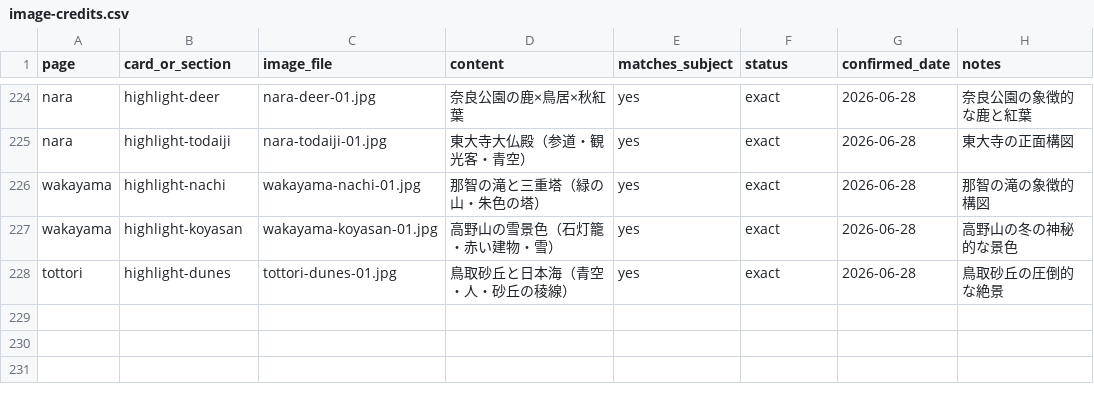
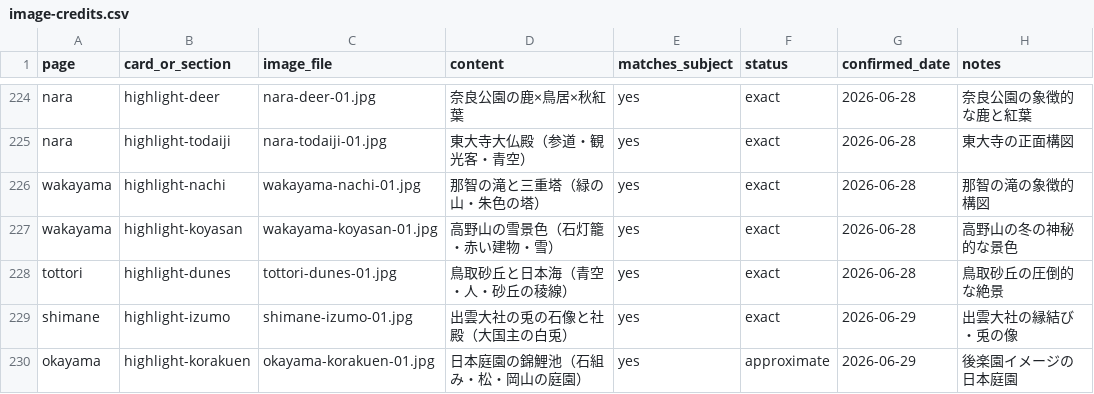
Before and after one commit to katsuyukijyoukou-byte/tabisuru-nihon, a CSV file: image-credits.csv, drawn as a sheet; only a part is shown, gaps mark what is left out; the diff names each change by its address in the sheet, - before the commit and + after, or states it on an @@ line.

```diff
--- a/image-credits.csv
+++ b/image-credits.csv
+row 229: shimane | highlight-izumo | shimane-izumo-01.jpg | 出雲大社の兎の石像と社殿（大国主の白兎） | yes | exact | 2026-06-29 | 出雲大社の縁結び・兎の像
+row 230: okayama | highlight-korakuen | okayama-korakuen-01.jpg | 日本庭園の錦鯉池（石組み・松・岡山の庭園） | yes | approximate | 2026-06-29 | 後楽園イメージの日本庭園
```
Also changed, not shown: 3 other files.
